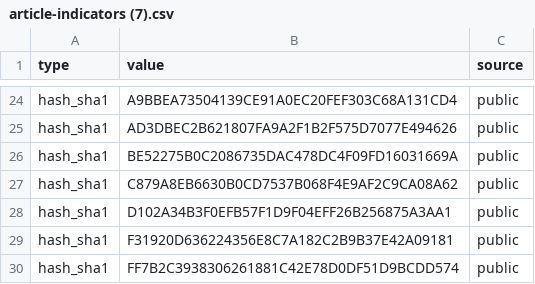
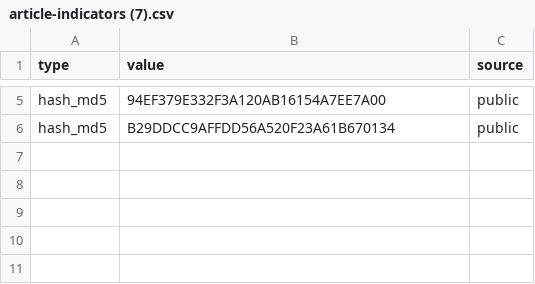
Before and after one commit to Spacebar-ai/Test2, a CSV file: article-indicators (7).csv, drawn as a sheet; only a part is shown, gaps mark what is left out; the diff covers the shown part only.

```diff
--- a/article-indicators (7).csv
+++ b/article-indicators (7).csv
@@ -24,7 +5,2 @@
-"hash_sha1","A9BBEA73504139CE91A0EC20FEF303C68A131CD4","public"
-"hash_sha1","AD3DBEC2B621807FA9A2F1B2F575D7077E494626","public"
-"hash_sha1","BE52275B0C2086735DAC478DC4F09FD16031669A","public"
-"hash_sha1","C879A8EB6630B0CD7537B068F4E9AF2C9CA08A62","public"
-"hash_sha1","D102A34B3F0EFB57F1D9F04EFF26B256875A3AA1","public"
-"hash_sha1","F31920D636224356E8C7A182C2B9B37E42A09181","public"
-"hash_sha1","FF7B2C3938306261881C42E78D0DF51D9BCDD574","public"
+"hash_md5","94EF379E332F3A120AB16154A7EE7A00","public"
+"hash_md5","B29DDCC9AFFDD56A520F23A61B670134","public"
```
Also changed, not shown: 1 added row, 20 removed rows and 4 edited cells elsewhere in this file.
